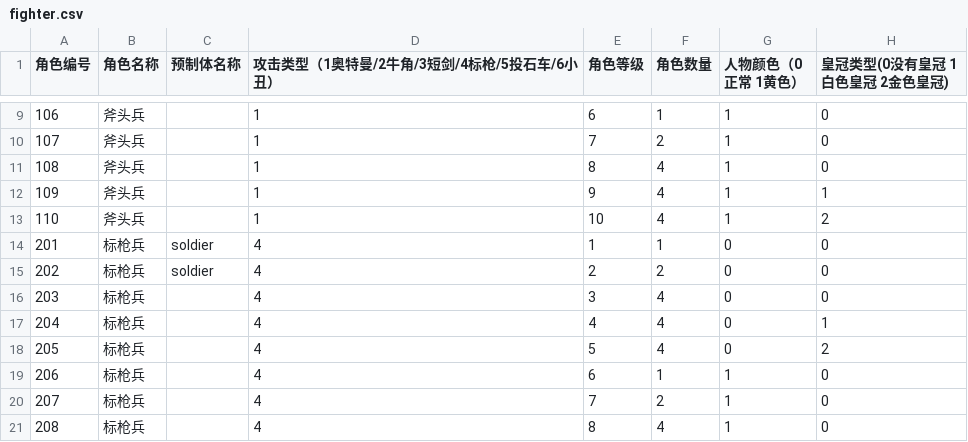
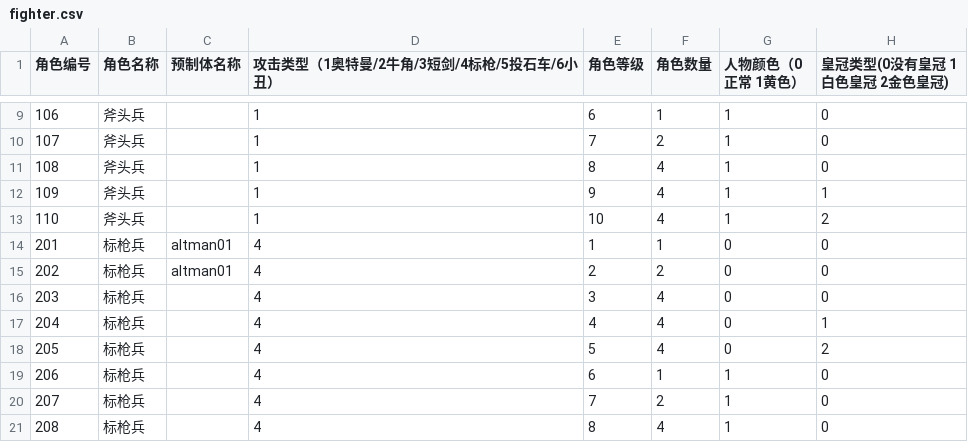
Before and after one commit to JoeyHuangzx/gang-war, a CSV file: assets/resources/datas/fighter.csv, drawn as a sheet; only a part is shown, gaps mark what is left out; the diff names each change by its address in the sheet, - before the commit and + after, or states it on an @@ line.

```diff
--- a/assets/resources/datas/fighter.csv
+++ b/assets/resources/datas/fighter.csv
-C14:C15 (预制体名称): soldier
+C14:C15 (预制体名称): altman01
```
Also changed, not shown: 49 other files.
